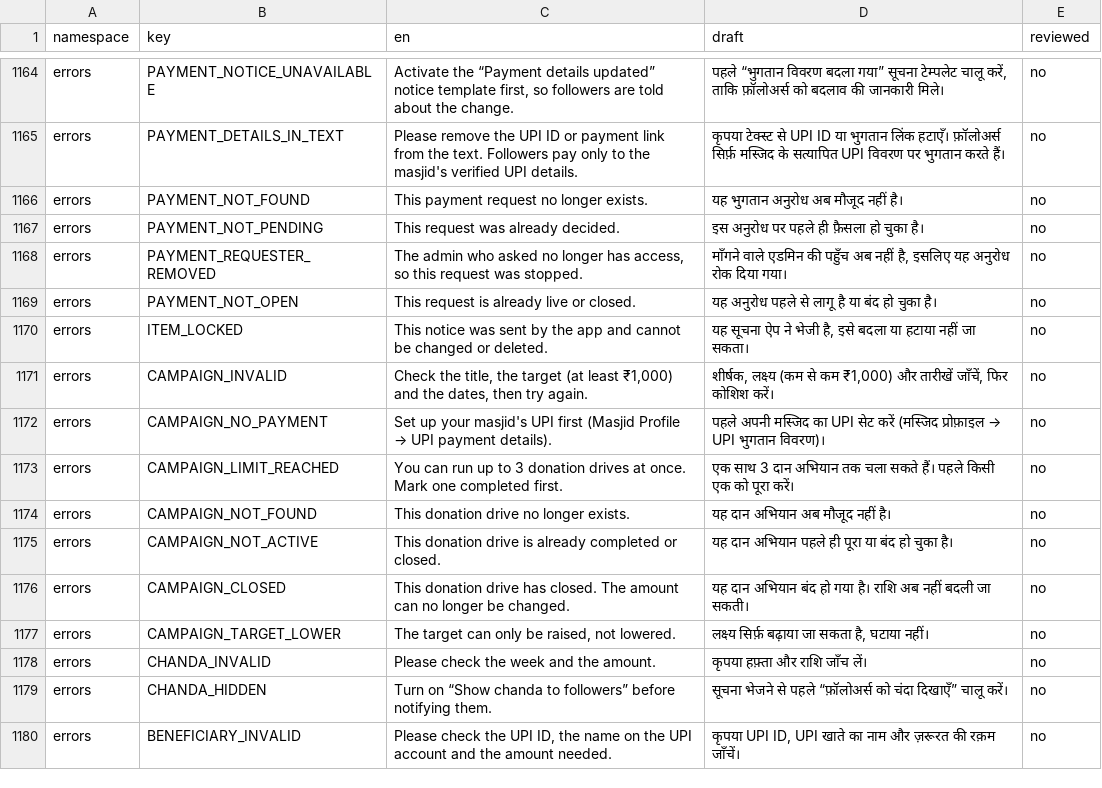
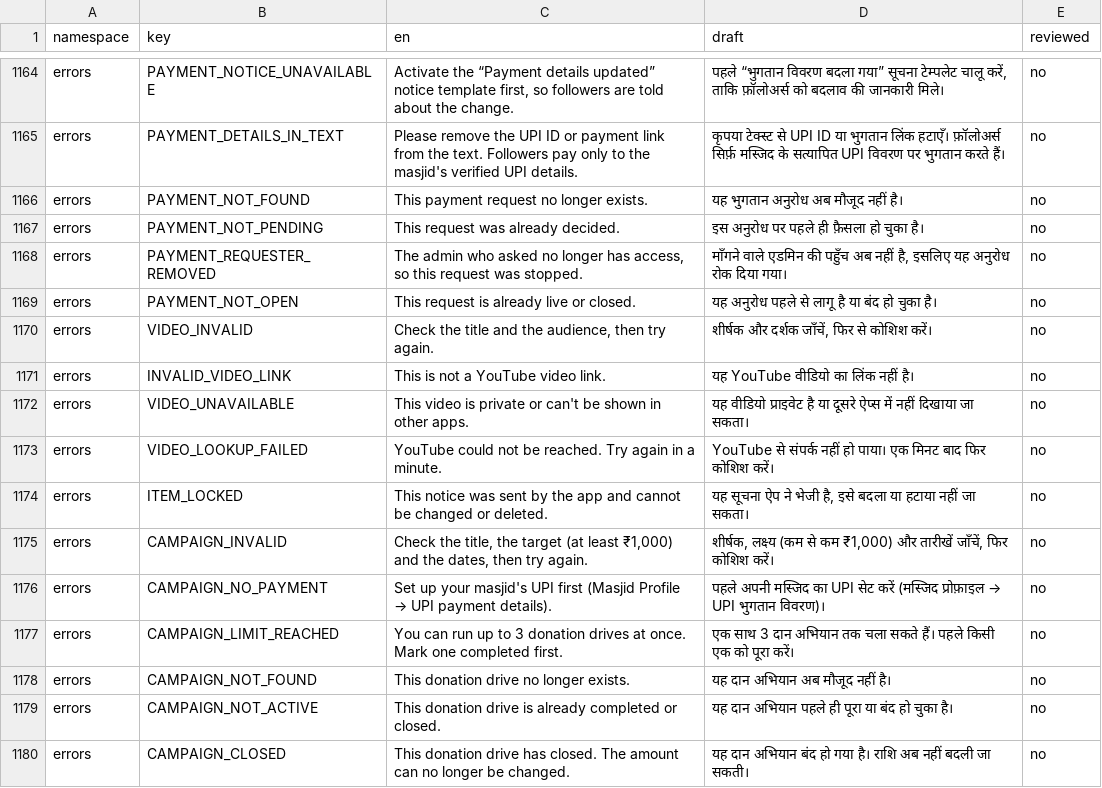
Before and after one commit to syedtalha88/Al-Masjid, a CSV file: packages/i18n/review/hi.csv, drawn as a sheet; only a part is shown, gaps mark what is left out; the shorter side is filled out with more unchanged rows; the diff names each change by its address in the sheet, - before the commit and + after, or states it on an @@ line.

```diff
--- a/packages/i18n/review/hi.csv
+++ b/packages/i18n/review/hi.csv
+row 1170: errors | VIDEO_INVALID | Check the title and the audience, then try again. | शीर्षक और दर्शक जाँचें, फिर से कोशिश करें। | no
+row 1171: errors | INVALID_VIDEO_LINK | This is not a YouTube video link. | यह YouTube वीडियो का लिंक नहीं है। | no
+row 1172: errors | VIDEO_UNAVAILABLE | This video is private or can't be shown in other apps. | यह वीडियो प्राइवेट है या दूसरे ऐप्स में नहीं दिखाया जा सकता। | no
+row 1173: errors | VIDEO_LOOKUP_FAILED | YouTube could not be reached. Try again in a minute. | YouTube से संपर्क नहीं हो पाया। एक मिनट बाद फिर कोशिश करें। | no
```
Also changed, not shown: packages/i18n/review/te.csv, packages/i18n/review/ur.csv, 32 other files.
